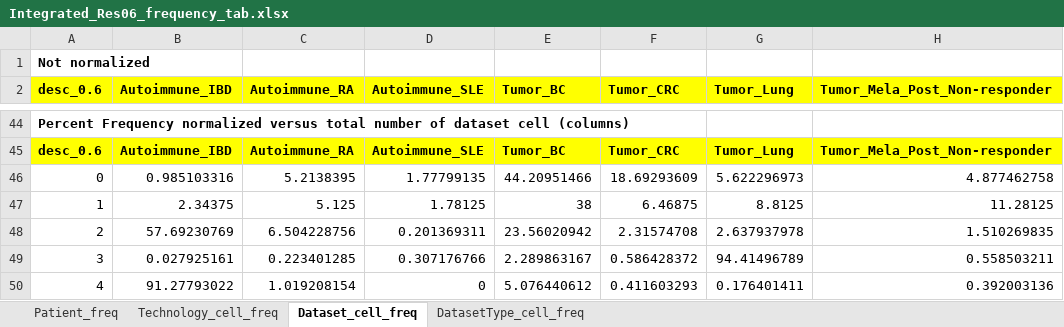
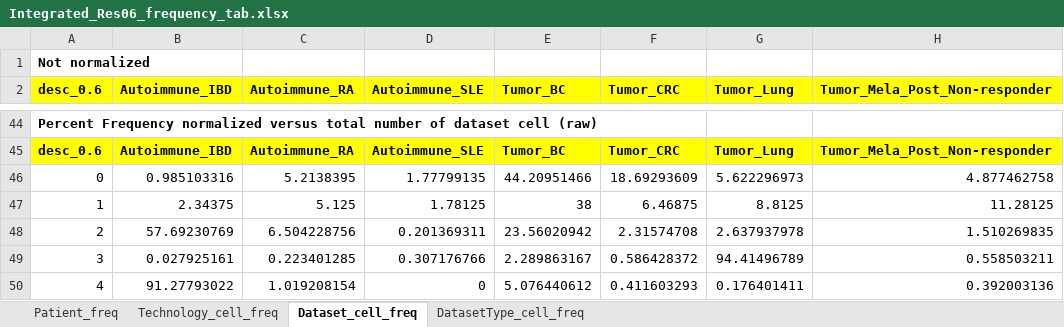
Before and after one commit to luglilab/SP028_Autoimmunity, an Excel workbook: Integrated_Res06_frequency_tab.xlsx, sheet Dataset_cell_freq, drawn as a sheet; only a part is shown, gaps mark what is left out; values as stored, in another font and other column widths than the file's, no borders; the diff covers the shown part only; the diff names each change by its address in the sheet, - before the commit and + after, or states it on an @@ line.

Commit message:
update freq

```diff
--- a/Integrated_Res06_frequency_tab.xlsx (sheet Dataset_cell_freq)
+++ b/Integrated_Res06_frequency_tab.xlsx (sheet Dataset_cell_freq)
-A44 (desc_0.6): …dataset cell (columns)
+A44 (desc_0.6): …dataset cell (raw)
```
Also changed, not shown: 20 added rows and 20 removed rows elsewhere in this sheet, 1 other file.
